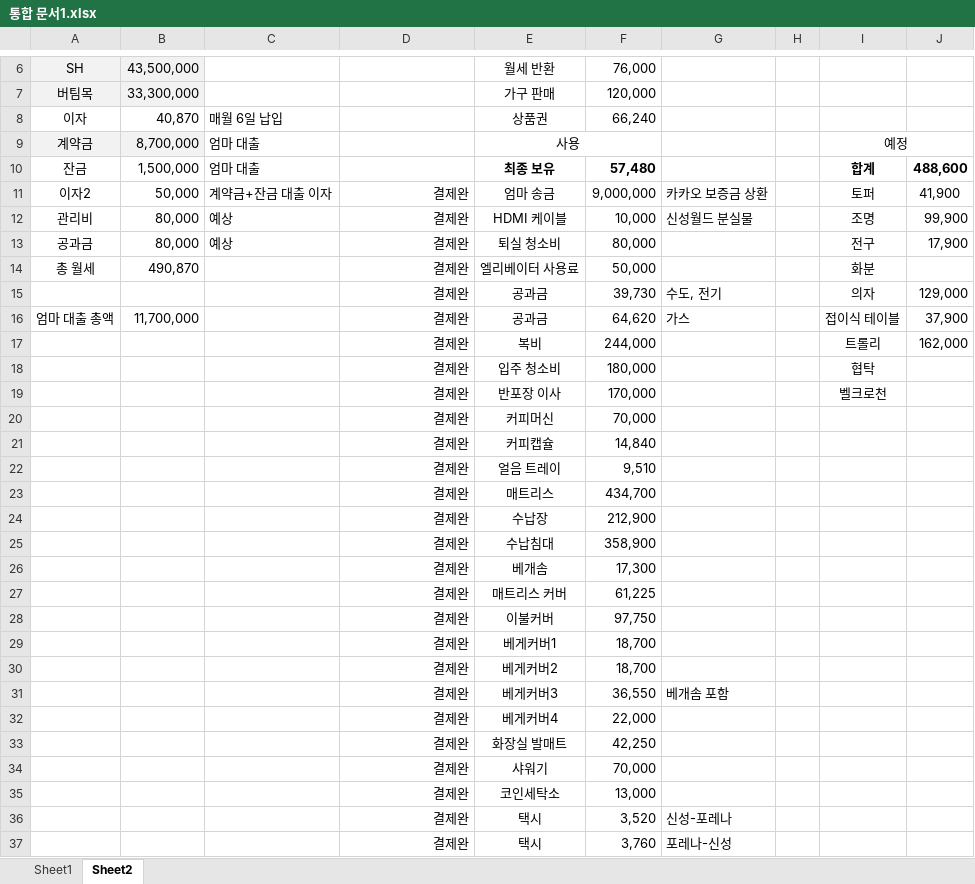
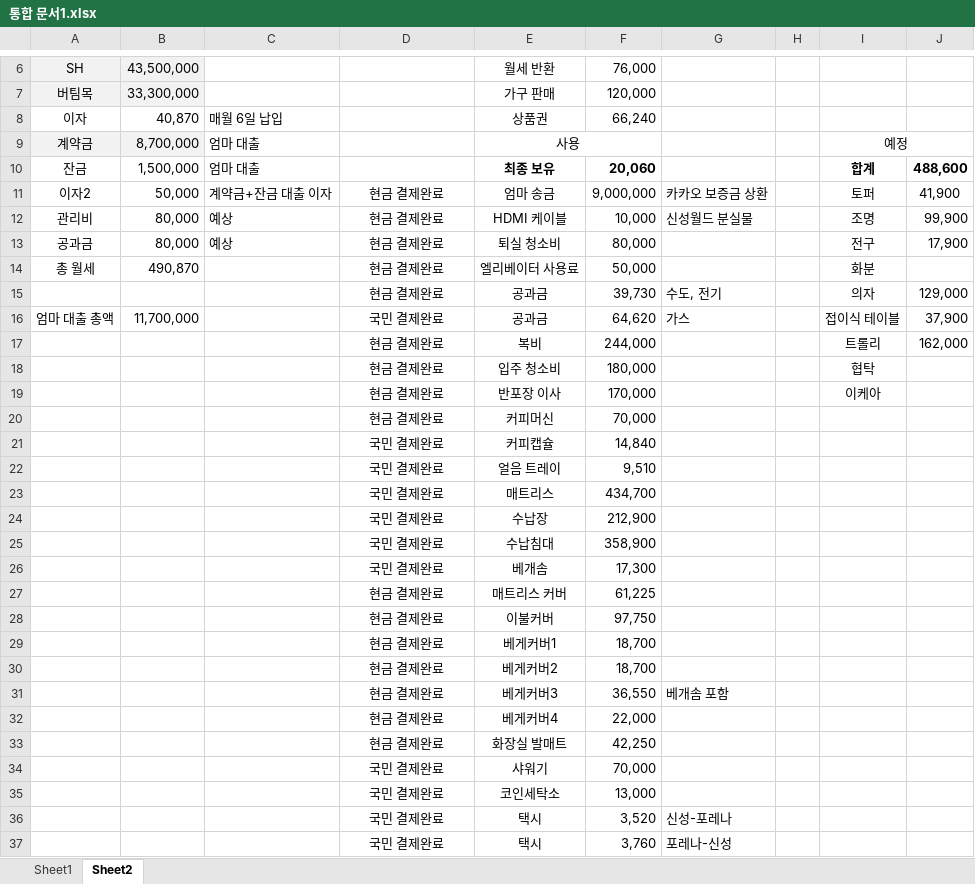
Before and after one commit to so-dami/FED-PJ-2022-dami, an Excel workbook: 통합 문서1.xlsx, sheet Sheet2, drawn as a sheet; only a part is shown, gaps mark what is left out; values as stored, in another font and other column widths than the file's, no borders; the diff covers the shown part only; the diff names each change by its address in the sheet, - before the commit and + after, or states it on an @@ line.

Commit message:
Update 통합 문서1.xlsx

```diff
--- a/통합 문서1.xlsx (sheet Sheet2)
+++ b/통합 문서1.xlsx (sheet Sheet2)
-F10: 57,480
+F10: 20,060
-D11:D15: 결제완
+D11:D15: 현금 결제완료
-D11:D37 alignment: right
+D11:D37 alignment: center
-D16: 결제완
+D16: 국민 결제완료
-D17:D20: 결제완
+D17:D20: 현금 결제완료
-I19: 벨크로천
+I19: 이케아
-D21:D26: 결제완
+D21:D26: 국민 결제완료
-D27:D33: 결제완
+D27:D33: 현금 결제완료
-D34:D37: 결제완
+D34:D37: 국민 결제완료
```
Also changed, not shown: 4 added rows, 8 edited cells and cell formats elsewhere in this sheet, sheet Sheet1.
